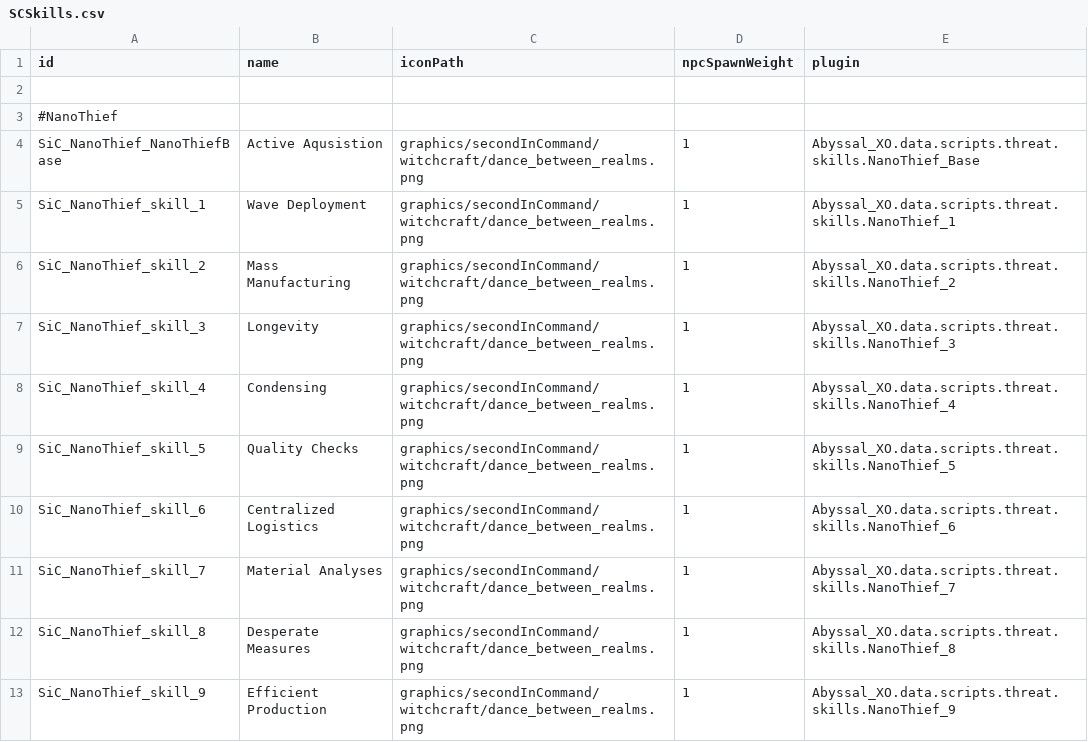
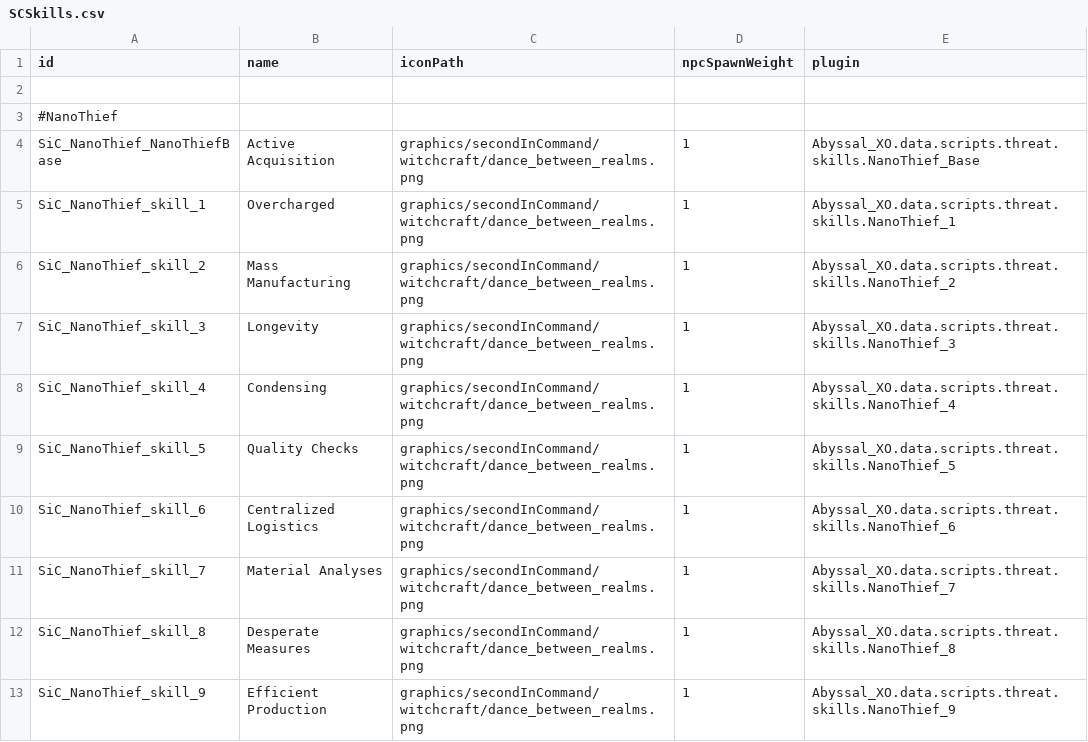
Before and after one commit to Alaricdragon/Abyssal_XO, a CSV file: data/config/secondInCommand/SCSkills.csv, drawn as a sheet.

```diff
--- a/data/config/secondInCommand/SCSkills.csv
+++ b/data/config/secondInCommand/SCSkills.csv
@@ -3,4 +3,4 @@ id,name,iconPath,npcSpawnWeight,plugin
 #NanoThief,,,,
-SiC_NanoThief_NanoThiefBase,Active Aqusistion,graphics/secondInCommand/witchcraft/dance_between_realms.png,1,Abyssal_XO.data.scripts.threat.skills.NanoThief_Base
-SiC_NanoThief_skill_1,Wave Deployment,graphics/secondInCommand/witchcraft/dance_between_realms.png,1,Abyssal_XO.data.scripts.threat.skills.NanoThief_1
+SiC_NanoThief_NanoThiefBase,Active Acquisition,graphics/secondInCommand/witchcraft/dance_between_realms.png,1,Abyssal_XO.data.scripts.threat.skills.NanoThief_Base
+SiC_NanoThief_skill_1,Overcharged,graphics/secondInCommand/witchcraft/dance_between_realms.png,1,Abyssal_XO.data.scripts.threat.skills.NanoThief_1
 SiC_NanoThief_skill_2,Mass Manufacturing,graphics/secondInCommand/witchcraft/dance_between_realms.png,1,Abyssal_XO.data.scripts.threat.skills.NanoThief_2
```
Also changed, not shown: data/hullmods/hull_mods.csv, 8 other files.
